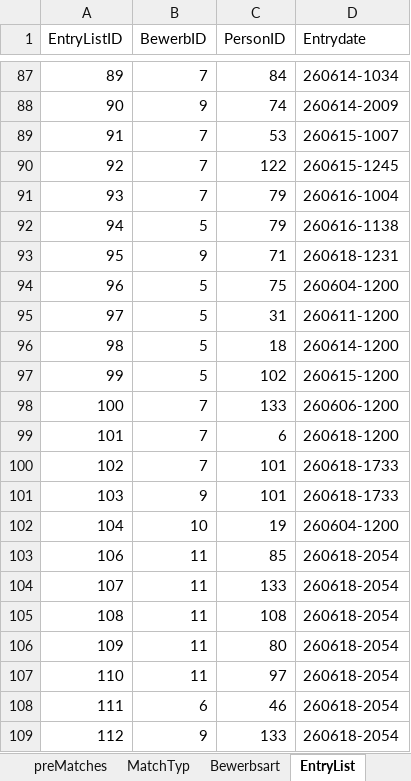
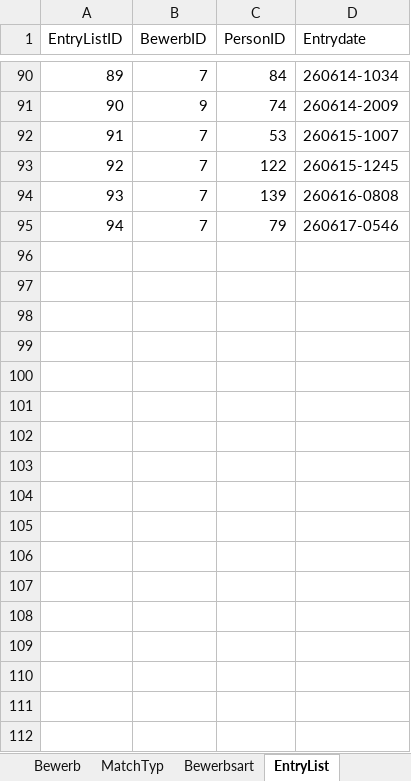
Before and after one commit to AnyAnonym/ePiber, an Excel workbook: additional Files/Piberdaten-test.xlsx, sheet EntryList, drawn as a sheet; only a part is shown, gaps mark what is left out; values as stored, in another font and other column widths than the file's, no borders; charts and pictures not drawn; removed rows and columns are numbered as before the commit, all else as after; the diff covers the shown part only; the diff names each change by its address in the sheet, - before the commit and + after, or states it on an @@ line.

```diff
--- a/additional Files/Piberdaten-test.xlsx (sheet EntryList)
+++ b/additional Files/Piberdaten-test.xlsx (sheet EntryList)
-C94 (PersonID): 79
+C94 (PersonID): 139
-D94 (Entrydate): 260616-1004
+D94 (Entrydate): 260616-0808
-B95 (BewerbID): 5
+B95 (BewerbID): 7
-D95 (Entrydate): 260616-1138
+D95 (Entrydate): 260617-0546
-row 93: 95 | 9 | 71 | 260618-1231
-row 94: 96 | 5 | 75 | 260604-1200
-row 95: 97 | 5 | 31 | 260611-1200
-row 96: 98 | 5 | 18 | 260614-1200
-row 97: 99 | 5 | 102 | 260615-1200
-row 98: 100 | 7 | 133 | 260606-1200
-row 99: 101 | 7 | 6 | 260618-1200
-row 100: 102 | 7 | 101 | 260618-1733
-row 101: 103 | 9 | 101 | 260618-1733
-row 102: 104 | 10 | 19 | 260604-1200
-row 103: 106 | 11 | 85 | 260618-2054
-row 104: 107 | 11 | 133 | 260618-2054
-row 105: 108 | 11 | 108 | 260618-2054
-row 106: 109 | 11 | 80 | 260618-2054
-row 107: 110 | 11 | 97 | 260618-2054
-row 108: 111 | 6 | 46 | 260618-2054
-row 109: 112 | 9 | 133 | 260618-2054
```
Also changed, not shown: 3 added rows and 22 removed rows elsewhere in this sheet, sheet preMatches, sheet matches, sheet Personen, sheet RL-Platzierung, sheet Bewerb, other sheet tabs, charts or pictures, 11 other files.
